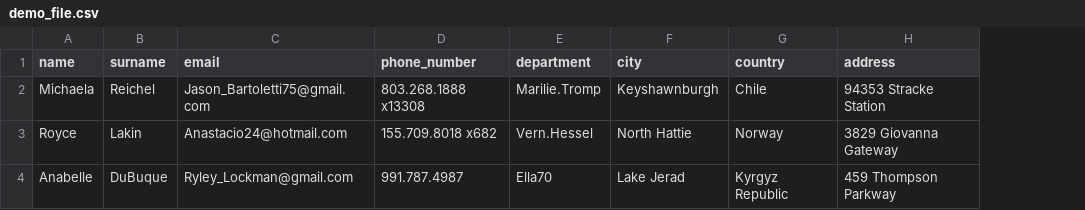
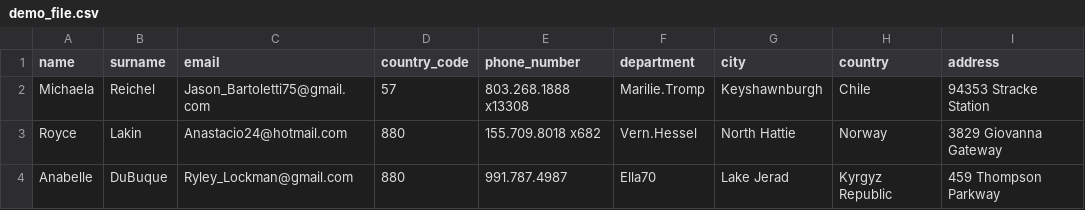
Before and after one commit to luminouslabsbd/keosevents, a CSV file: public/demo_file.csv, drawn as a sheet; the diff names each change by its address in the sheet, - before the commit and + after, or states it on an @@ line.

```diff
--- a/public/demo_file.csv
+++ b/public/demo_file.csv
+column D (country_code), rows 2-4: 57 | 880 | 880
```
Also changed, not shown: 3 other files.
